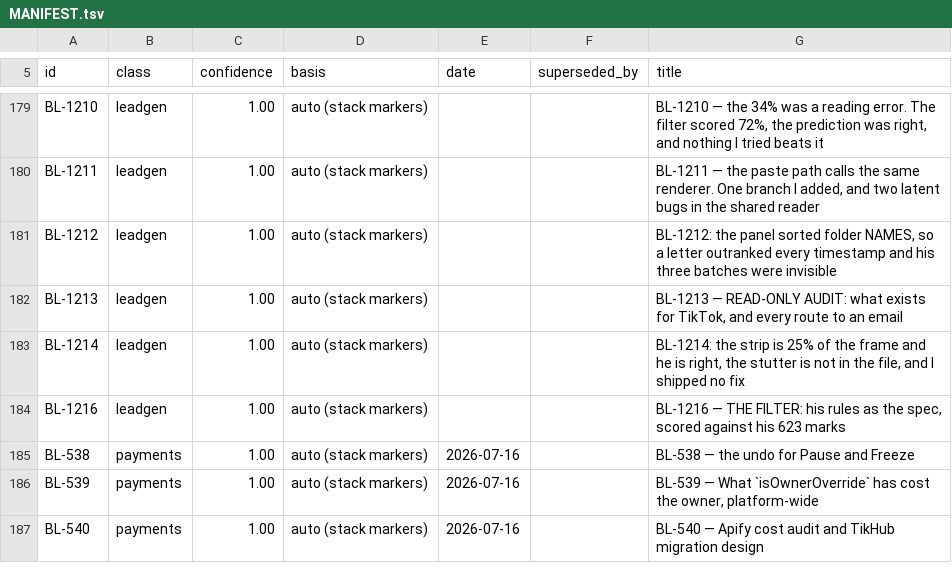
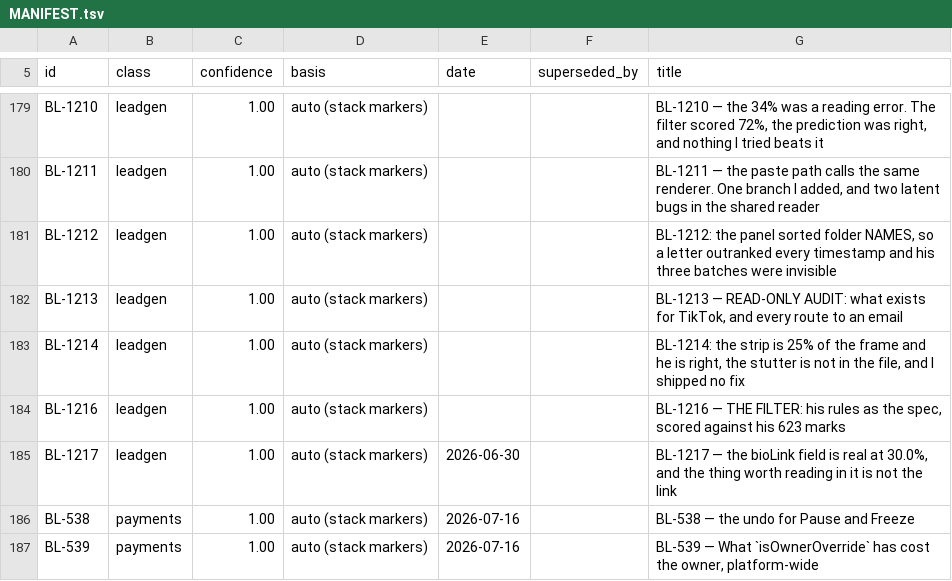
Before and after one commit to ilenader/clippershq-reports, a TSV file: MANIFEST.tsv, drawn as a sheet; only a part is shown, gaps mark what is left out; the shorter side is filled out with more unchanged rows.

```diff
--- a/MANIFEST.tsv
+++ b/MANIFEST.tsv
@@ -184,2 +184,3 @@ BL-1214	leadgen	1.00	auto (stack markers)			BL-1214: the strip is 25% of the fra
 BL-1216	leadgen	1.00	auto (stack markers)			BL-1216 — THE FILTER: his rules as the spec, scored against his 623 marks
+BL-1217	leadgen	1.00	auto (stack markers)	2026-06-30		BL-1217 — the bioLink field is real at 30.0%, and the thing worth reading in it is not the link
 BL-538	payments	1.00	auto (stack markers)	2026-07-16		BL-538 — the undo for Pause and Freeze
```
Also changed, not shown: 1 other file.
